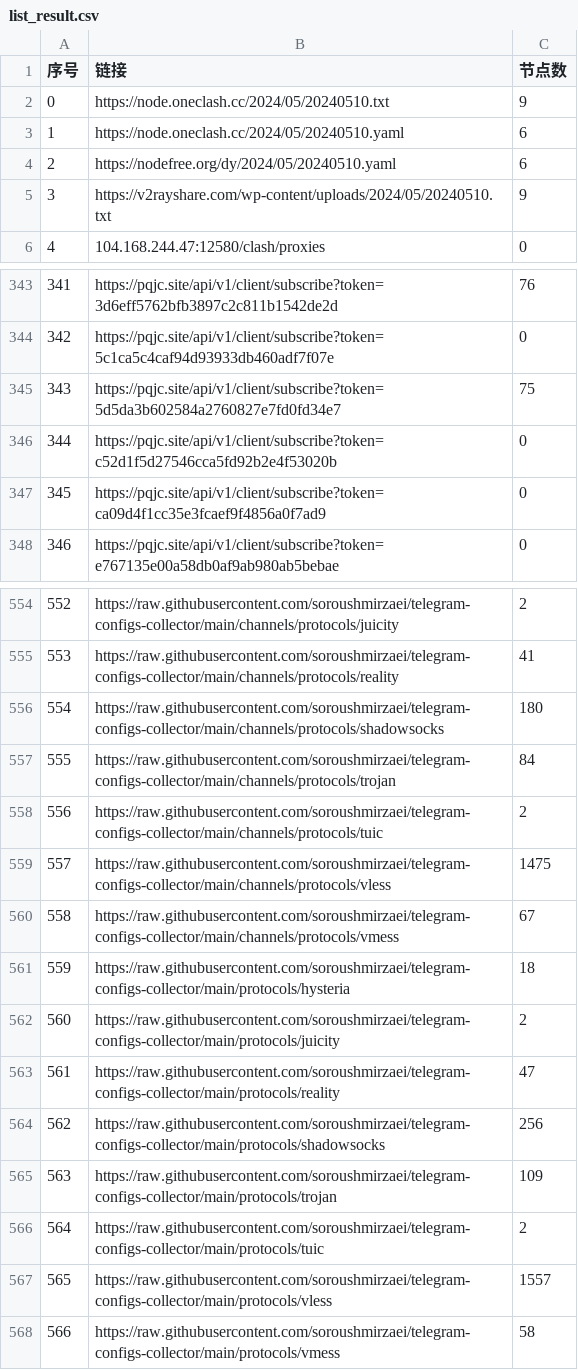
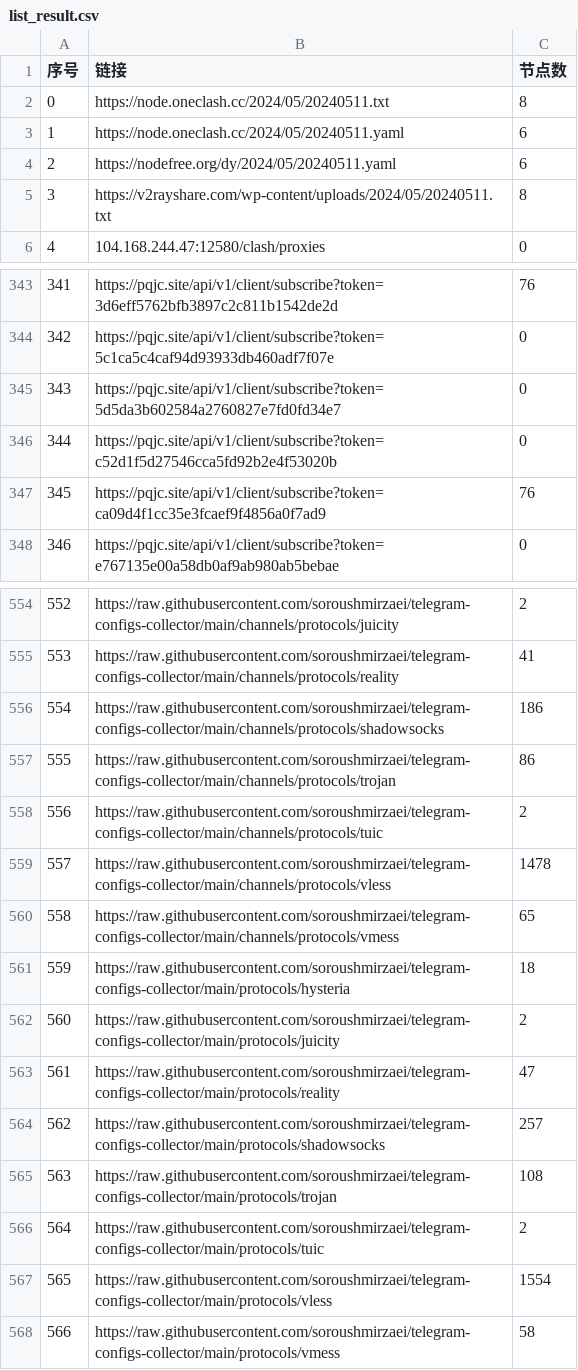
Before and after one commit to GameAutoScript/NiceVPN, a CSV file: utils/merge/list_result.csv, drawn as a sheet; only a part is shown, gaps mark what is left out; the diff covers the shown part only.

```diff
--- a/utils/merge/list_result.csv
+++ b/utils/merge/list_result.csv
@@ -1,6 +1,6 @@
 序号,链接,节点数
-0,https://node.oneclash.cc/2024/05/20240510.txt,9
-1,https://node.oneclash.cc/2024/05/20240510.yaml,6
-2,https://nodefree.org/dy/2024/05/20240510.yaml,6
-3,https://v2rayshare.com/wp-content/uploads/2024/05/20240510.txt,9
+0,https://node.oneclash.cc/2024/05/20240511.txt,8
+1,https://node.oneclash.cc/2024/05/20240511.yaml,6
+2,https://nodefree.org/dy/2024/05/20240511.yaml,6
+3,https://v2rayshare.com/wp-content/uploads/2024/05/20240511.txt,8
 4,104.168.244.47:12580/clash/proxies,0
@@ -344,5 +344,5 @@
 342,https://pqjc.site/api/v1/client/subscribe?token=5c1ca5c4caf94d93933db460adf7f07e,0
-343,https://pqjc.site/api/v1/client/subscribe?token=5d5da3b602584a2760827e7fd0fd34e7,75
+343,https://pqjc.site/api/v1/client/subscribe?token=5d5da3b602584a2760827e7fd0fd34e7,0
 344,https://pqjc.site/api/v1/client/subscribe?token=c52d1f5d27546cca5fd92b2e4f53020b,0
-345,https://pqjc.site/api/v1/client/subscribe?token=ca09d4f1cc35e3fcaef9f4856a0f7ad9,0
+345,https://pqjc.site/api/v1/client/subscribe?token=ca09d4f1cc35e3fcaef9f4856a0f7ad9,76
 346,https://pqjc.site/api/v1/client/subscribe?token=e767135e00a58db0af9ab980ab5bebae,0
@@ -555,7 +555,7 @@
 553,https://raw.githubusercontent.com/soroushmirzaei/telegram-configs-collector/main/channels/protocols/reality,41
-554,https://raw.githubusercontent.com/soroushmirzaei/telegram-configs-collector/main/channels/protocols/shadowsocks,180
-555,https://raw.githubusercontent.com/soroushmirzaei/telegram-configs-collector/main/channels/protocols/trojan,84
+554,https://raw.githubusercontent.com/soroushmirzaei/telegram-configs-collector/main/channels/protocols/shadowsocks,186
+555,https://raw.githubusercontent.com/soroushmirzaei/telegram-configs-collector/main/channels/protocols/trojan,86
 556,https://raw.githubusercontent.com/soroushmirzaei/telegram-configs-collector/main/channels/protocols/tuic,2
-557,https://raw.githubusercontent.com/soroushmirzaei/telegram-configs-collector/main/channels/protocols/vless,1475
-558,https://raw.githubusercontent.com/soroushmirzaei/telegram-configs-collector/main/channels/protocols/vmess,67
+557,https://raw.githubusercontent.com/soroushmirzaei/telegram-configs-collector/main/channels/protocols/vless,1478
+558,https://raw.githubusercontent.com/soroushmirzaei/telegram-configs-collector/main/channels/protocols/vmess,65
 559,https://raw.githubusercontent.com/soroushmirzaei/telegram-configs-collector/main/protocols/hysteria,18
@@ -563,6 +563,6 @@
 561,https://raw.githubusercontent.com/soroushmirzaei/telegram-configs-collector/main/protocols/reality,47
-562,https://raw.githubusercontent.com/soroushmirzaei/telegram-configs-collector/main/protocols/shadowsocks,256
-563,https://raw.githubusercontent.com/soroushmirzaei/telegram-configs-collector/main/protocols/trojan,109
+562,https://raw.githubusercontent.com/soroushmirzaei/telegram-configs-collector/main/protocols/shadowsocks,257
+563,https://raw.githubusercontent.com/soroushmirzaei/telegram-configs-collector/main/protocols/trojan,108
 564,https://raw.githubusercontent.com/soroushmirzaei/telegram-configs-collector/main/protocols/tuic,2
-565,https://raw.githubusercontent.com/soroushmirzaei/telegram-configs-collector/main/protocols/vless,1557
+565,https://raw.githubusercontent.com/soroushmirzaei/telegram-configs-collector/main/protocols/vless,1554
 566,https://raw.githubusercontent.com/soroushmirzaei/telegram-configs-collector/main/protocols/vmess,58
```
Also changed, not shown: 26 edited cells elsewhere in this file, 13 other files.
